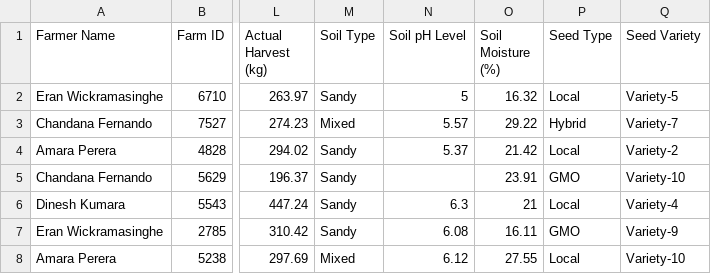
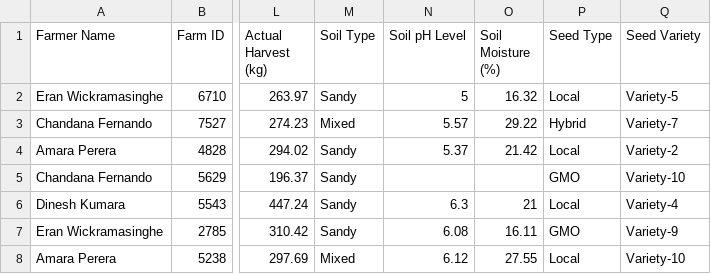
Before and after one commit to uvindu12/AgroEdge-Frontend, a CSV file: farming data1.csv, drawn as a sheet; only a part is shown, gaps mark what is left out; the diff names each change by its address in the sheet, - before the commit and + after, or states it on an @@ line.

Commit message:
missing values in soil moisture

```diff
--- a/farming data1.csv
+++ b/farming data1.csv
-O5 (Soil Moisture (%)): 23.91
+O5 (Soil Moisture (%)): (empty)
```
Also changed, not shown: 1 other file.
